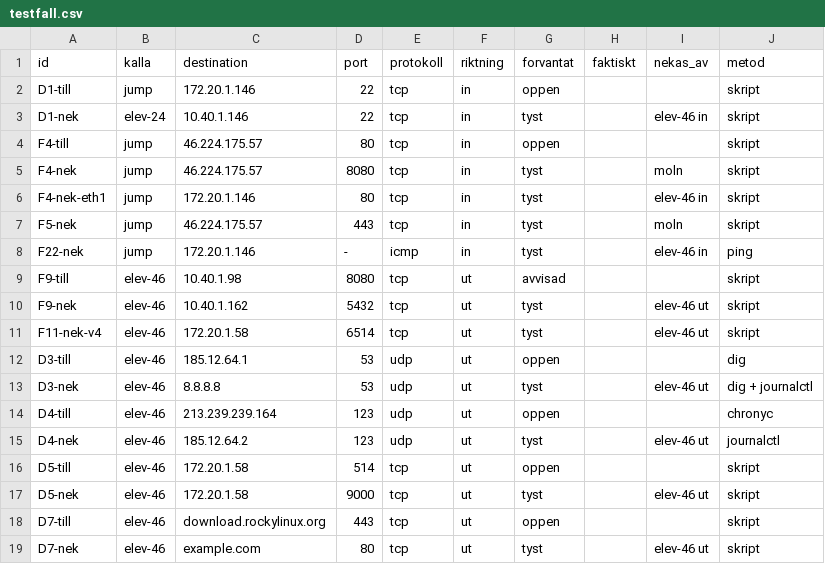
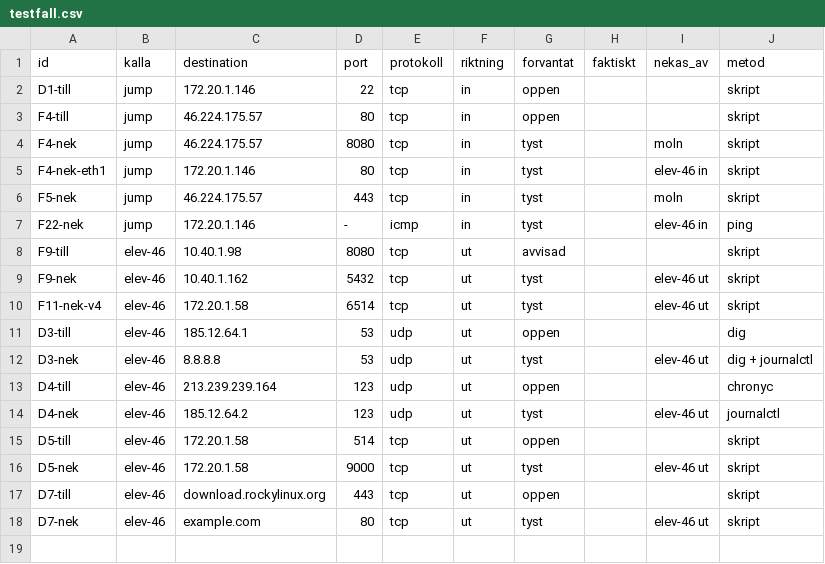
Before and after one commit to Alladinarna/redesigned-palm-tree, a CSV file: docs/vecka_04/elev-46/testfall.csv, drawn as a sheet.

Commit message:
Update testfall.csv with new test cases

```diff
--- a/docs/vecka_04/elev-46/testfall.csv
+++ b/docs/vecka_04/elev-46/testfall.csv
@@ -2,3 +2,2 @@ id,kalla,destination,port,protokoll,riktning,forvantat,faktiskt,nekas_av,metod
 D1-till,jump,172.20.1.146,22,tcp,in,oppen,,,skript
-D1-nek,elev-24,10.40.1.146,22,tcp,in,tyst,,elev-46 in,skript
 F4-till,jump,46.224.175.57,80,tcp,in,oppen,,,skript
```
